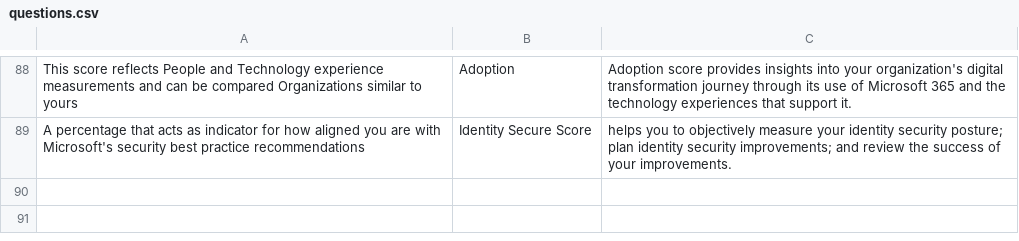
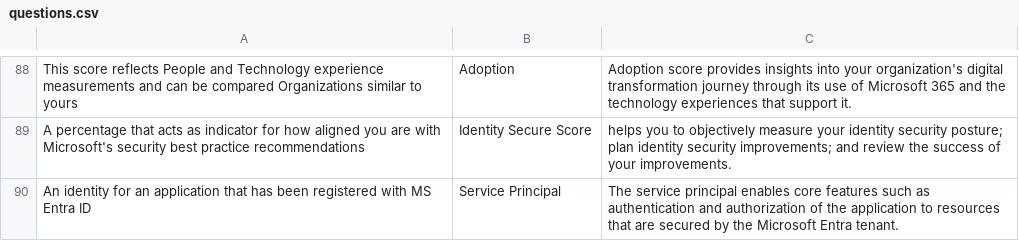
Before and after one commit to basinx/MemoryGame, a CSV file: questions.csv, drawn as a sheet; only a part is shown, gaps mark what is left out; the diff names each change by its address in the sheet, - before the commit and + after, or states it on an @@ line.

Commit message:
add to csv

```diff
--- a/questions.csv
+++ b/questions.csv
+row 90: An identity for an application that has been registered with MS Entra ID | Service Principal | The service principal enables core features such as authentication and authorization of the application to resources that are secured by the Microsoft Entra tenant.
```
